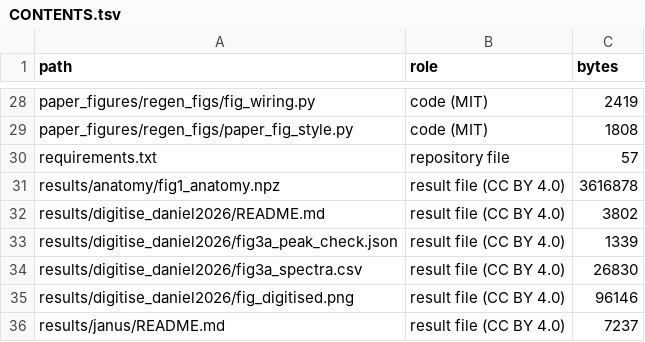
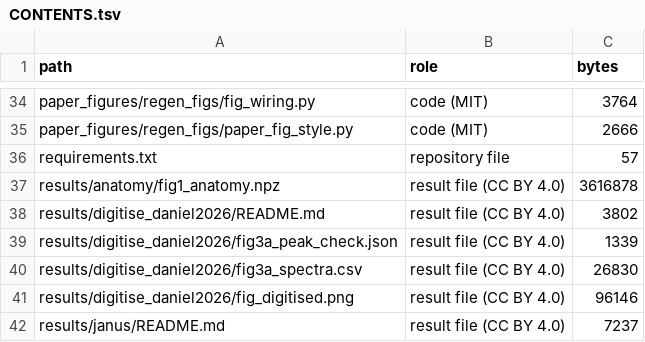
Before and after one commit to Sparks-Ackolf-HOLAR-Autonomous-Labs/QedSDL_Endpoint, a TSV file: CONTENTS.tsv, drawn as a sheet; only a part is shown, gaps mark what is left out; addresses are those after the commit; the diff covers the shown part only; the diff names each change by its address in the sheet, - before the commit and + after, or states it on an @@ line.

```diff
--- a/CONTENTS.tsv
+++ b/CONTENTS.tsv
-C34 (bytes): 2419
+C34 (bytes): 3764
-C35 (bytes): 1808
+C35 (bytes): 2666
```
Also changed, not shown: 6 added rows and 21 edited cells elsewhere in this file, 30 other files.
